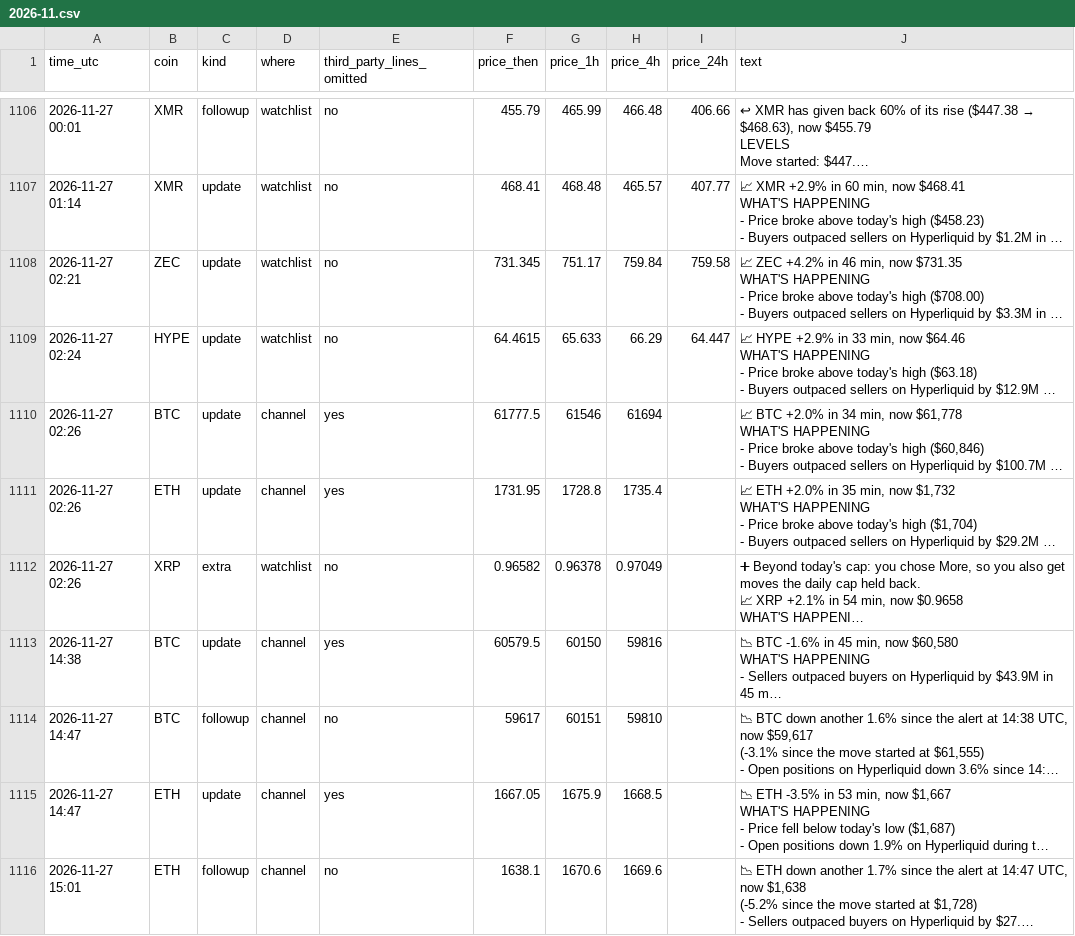
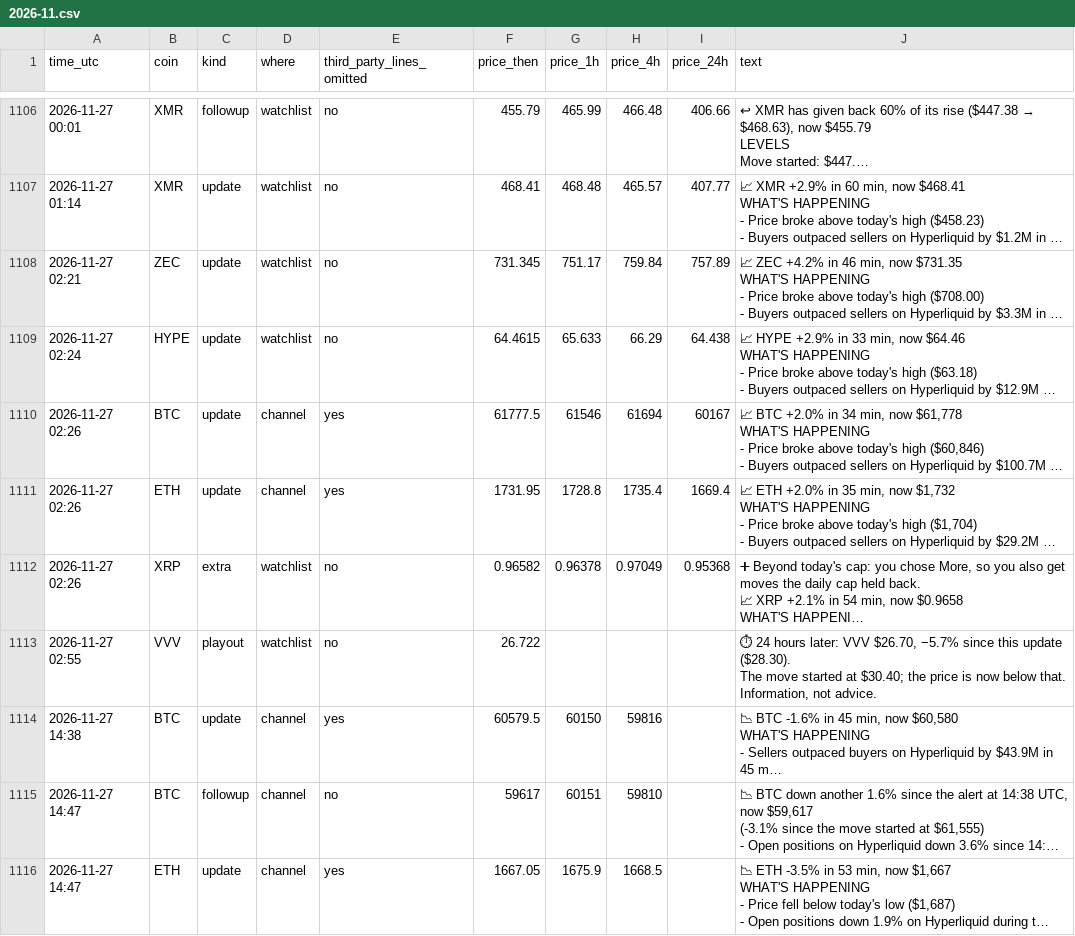
Before and after one commit to dev0xeb/tell-record, a CSV file: 2026-11.csv, drawn as a sheet; only a part is shown, gaps mark what is left out; the shorter side is filled out with more unchanged rows; long unchanged cells end in …; ↵ is a line break in a cell; the diff names each change by its address in the sheet, - before the commit and + after, or states it on an @@ line.

Commit message:
Track record 2026-11-28T03:45 UTC

```diff
--- a/2026-11.csv
+++ b/2026-11.csv
-I1108 (price_24h): 759.58
+I1108 (price_24h): 757.89
-I1109 (price_24h): 64.447
+I1109 (price_24h): 64.438
-I1110 (price_24h): (empty)
+I1110 (price_24h): 60167
-I1111 (price_24h): (empty)
+I1111 (price_24h): 1669.4
-I1112 (price_24h): (empty)
+I1112 (price_24h): 0.95368
+row 1113: 2026-11-27 02:55 | VVV | playout | watchlist | no | 26.722 |  |  |  | ⏱ 24 hours later: VVV $26.70, −5.7% since this update ($28.30). ↵ The move started at $30.40; the price is now below that. ↵ Information, not advice.
```
